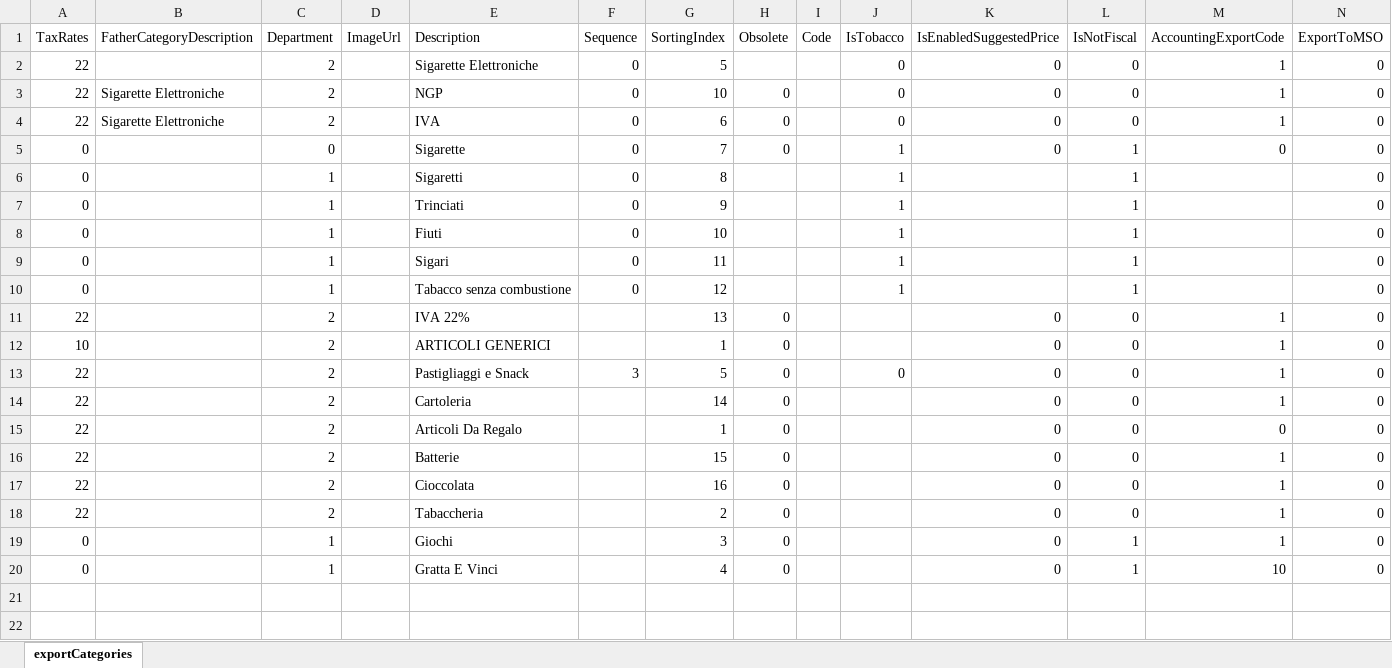
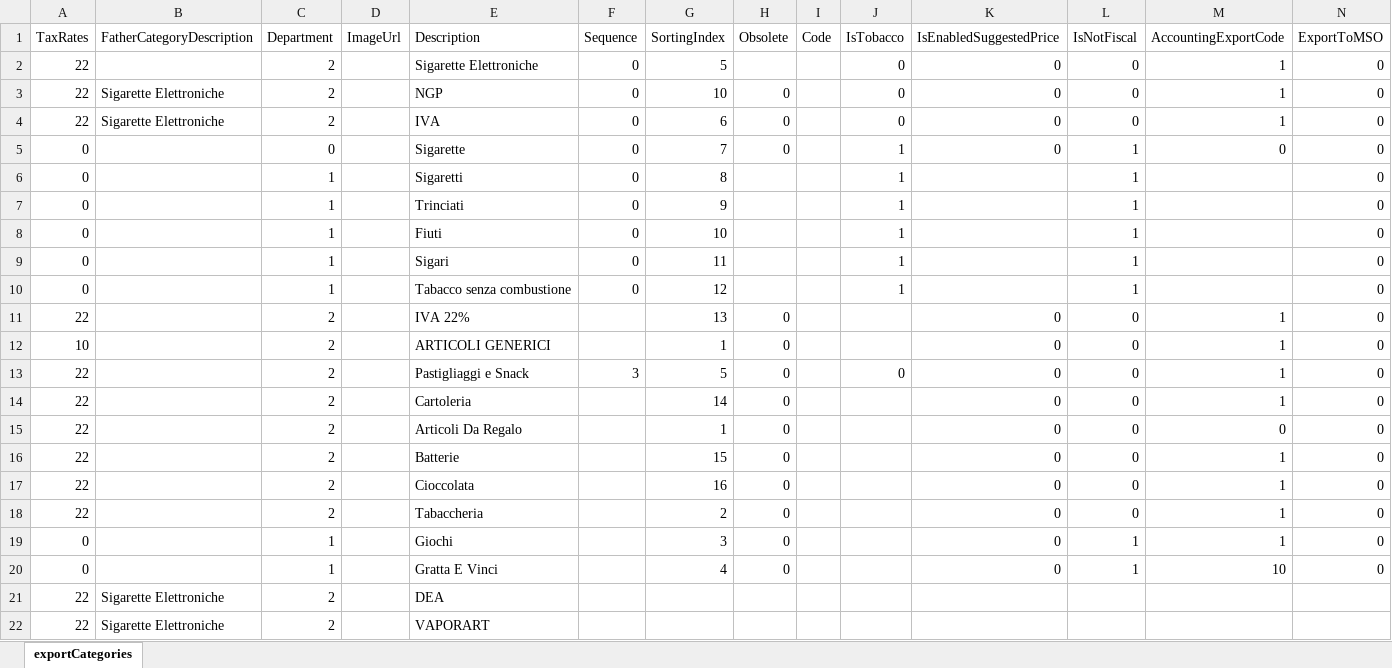
Before and after one commit to spreadsheetprodotti-blip/updater, an Excel workbook: exportCategories.xlsx, sheet exportCategories, drawn as a sheet; values as stored, in another font and other column widths than the file's, no borders; the diff names each change by its address in the sheet, - before the commit and + after, or states it on an @@ line.

Commit message:
Add files via upload

```diff
--- a/exportCategories.xlsx (sheet exportCategories)
+++ b/exportCategories.xlsx (sheet exportCategories)
+row 21: 22 | Sigarette Elettroniche | 2 |  | DEA
+row 22: 22 | Sigarette Elettroniche | 2 |  | VAPORART
```
